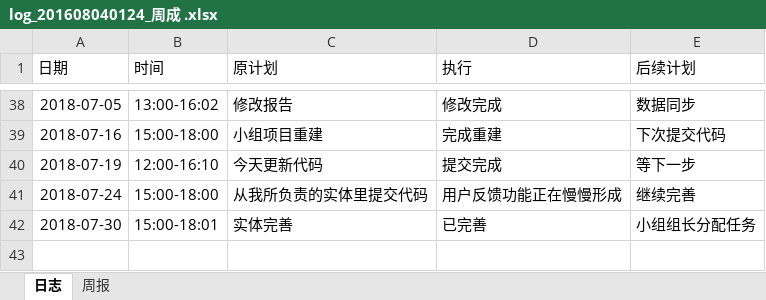
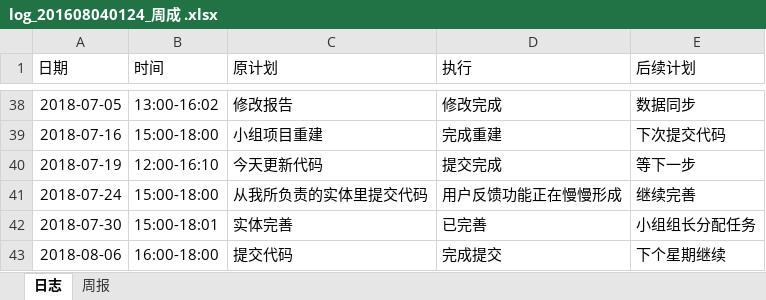
Before and after one commit to wwwhahahaha/ManageScore, an Excel workbook: doc/log/log_201608040124_周成 .xlsx, sheet 日志, drawn as a sheet; only a part is shown, gaps mark what is left out; values as stored, in another font and other column widths than the file's, no borders; the diff names each change by its address in the sheet, - before the commit and + after, or states it on an @@ line.

Commit message:
莱月昂

```diff
--- a/doc/log/log_201608040124_周成 .xlsx (sheet 日志)
+++ b/doc/log/log_201608040124_周成 .xlsx (sheet 日志)
+row 43: 2018-08-06 | 16:00-18:00 | 提交代码 | 完成提交 | 下个星期继续
```
